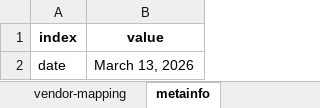
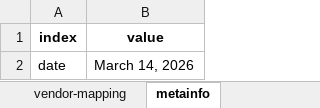
Before and after one commit to sdv-dev/sdv-dev.github.io, an Excel workbook: assets/GitHub_Summary.xlsx, sheet metainfo, drawn as a sheet; values as stored, in another font and other column widths than the file's, no borders; the diff names each change by its address in the sheet, - before the commit and + after, or states it on an @@ line.

```diff
--- a/assets/GitHub_Summary.xlsx (sheet metainfo)
+++ b/assets/GitHub_Summary.xlsx (sheet metainfo)
-B2 (value): March 13, 2026
+B2 (value): March 14, 2026
```
